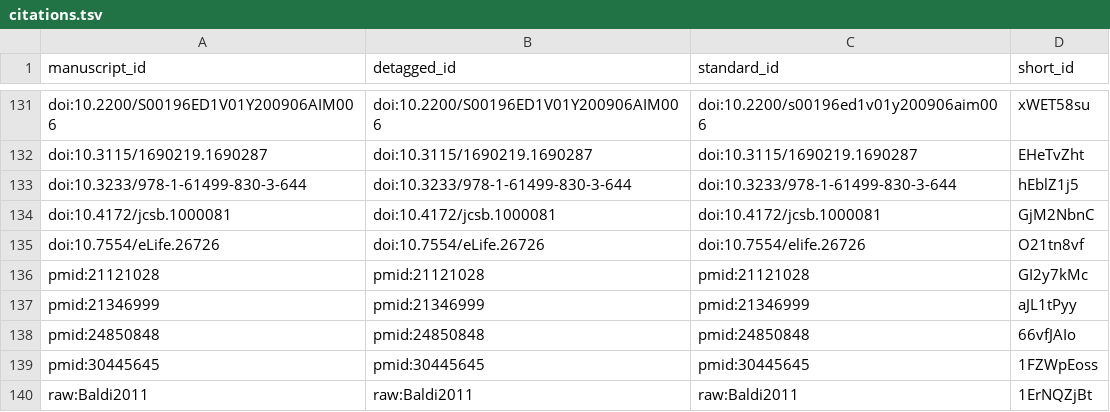
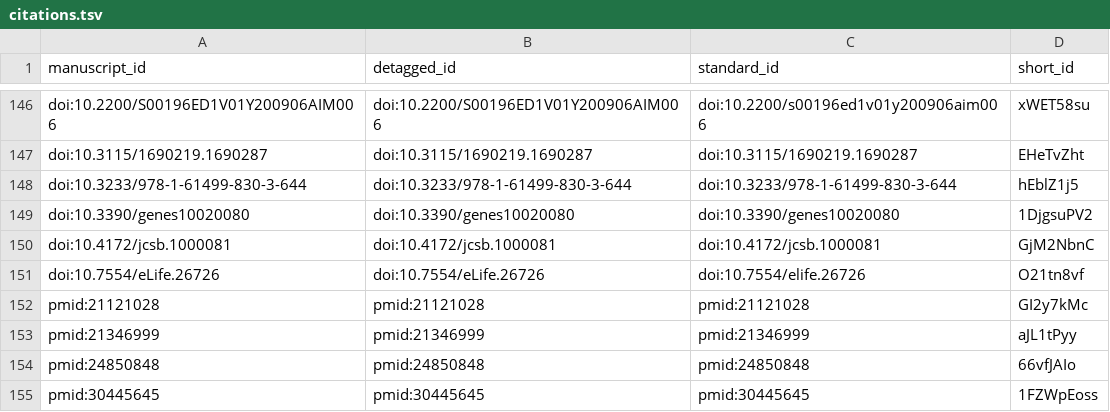
Before and after one commit to greenelab/knowledge-graph-review, a TSV file: citations.tsv, drawn as a sheet; only a part is shown, gaps mark what is left out; the shorter side is filled out with more unchanged rows; the diff covers the shown part only.

```diff
--- a/citations.tsv
+++ b/citations.tsv
@@ -133,2 +148,3 @@ doi:10.3115/1690219.1690287	doi:10.3115/1690219.1690287	doi:10.3115/1690219.1690
 doi:10.3233/978-1-61499-830-3-644	doi:10.3233/978-1-61499-830-3-644	doi:10.3233/978-1-61499-830-3-644	hEblZ1j5
+doi:10.3390/genes10020080	doi:10.3390/genes10020080	doi:10.3390/genes10020080	1DjgsuPV2
 doi:10.4172/jcsb.1000081	doi:10.4172/jcsb.1000081	doi:10.4172/jcsb.1000081	GjM2NbnC
```
Also changed, not shown: 15 added rows elsewhere in this file, 5 other files.
